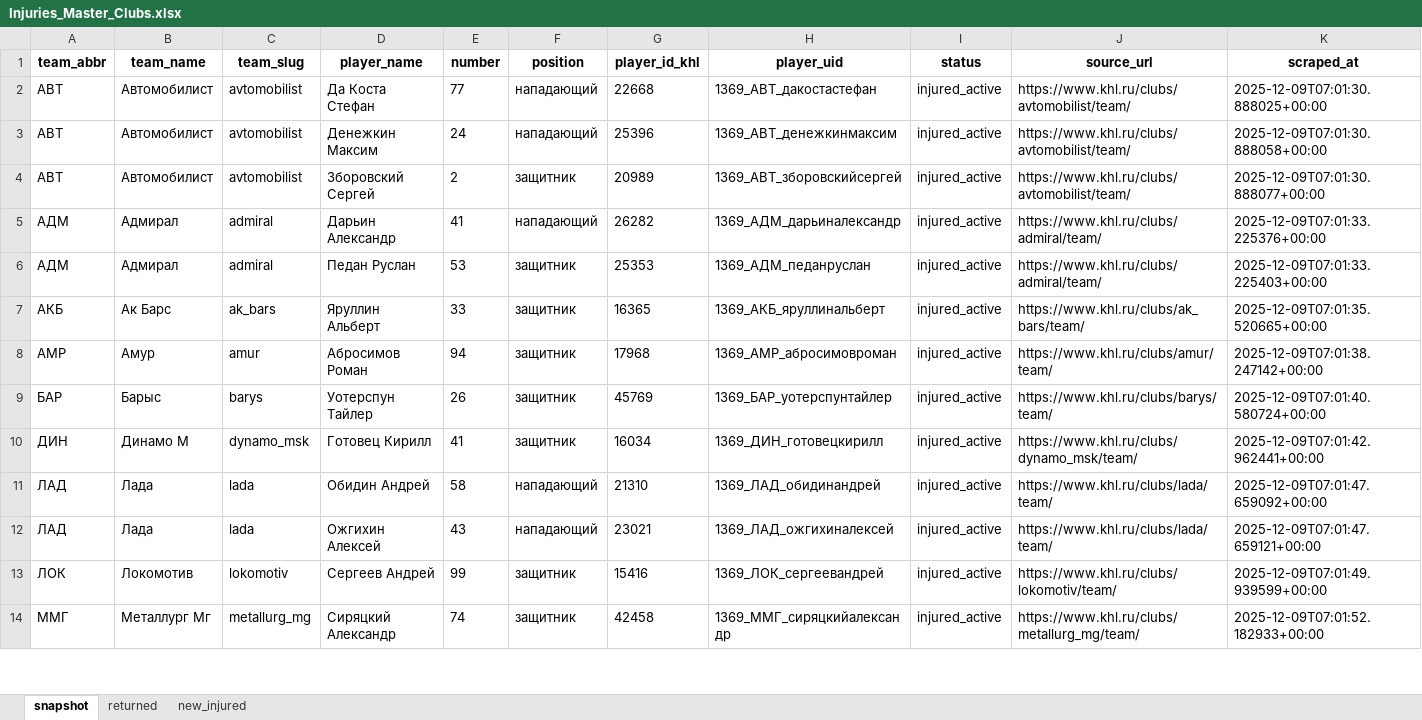
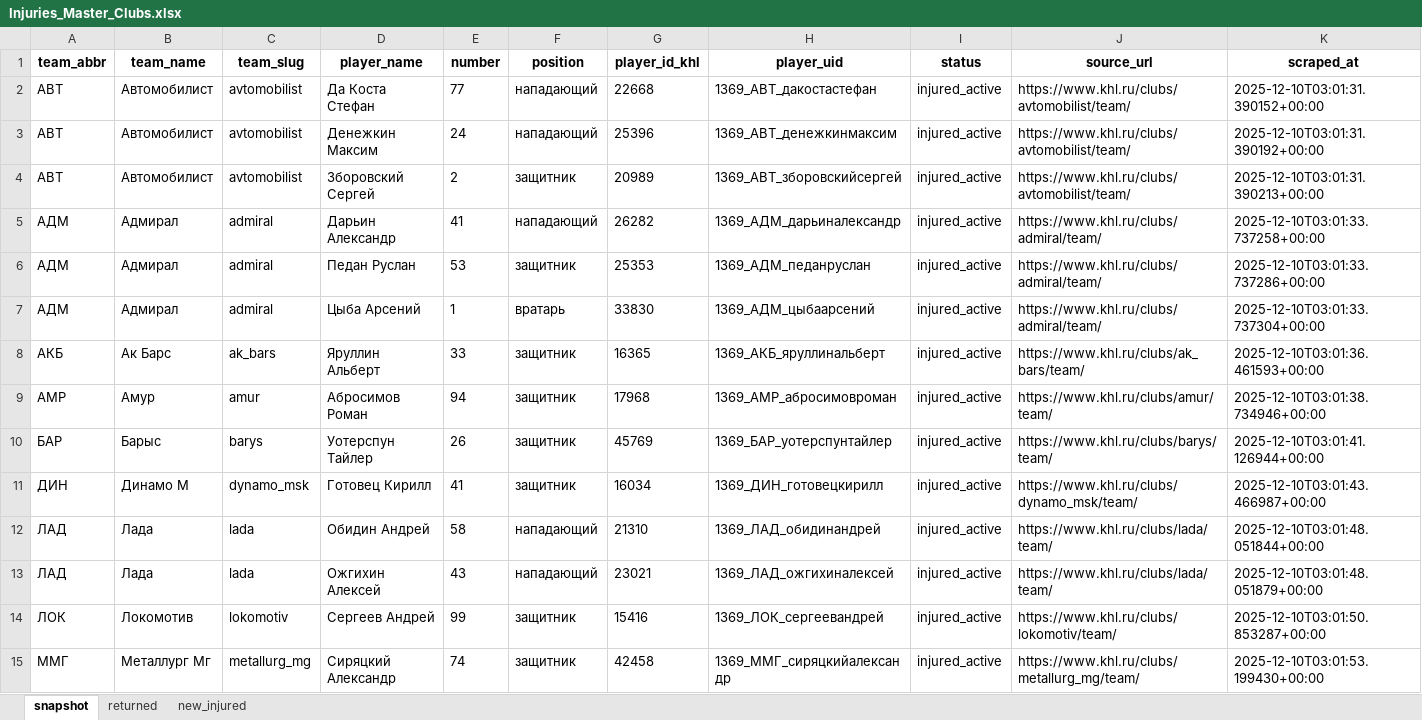
Before and after one commit to GG-Andrew/khl-cloud-results, an Excel workbook: khl/Injuries_Master_Clubs.xlsx, sheet snapshot, drawn as a sheet; only a part is shown; values as stored, in another font and other column widths than the file's, no borders; addresses are those after the commit; the diff covers the shown part only; the diff names each change by its address in the sheet, - before the commit and + after, or states it on an @@ line.

```diff
--- a/khl/Injuries_Master_Clubs.xlsx (sheet snapshot)
+++ b/khl/Injuries_Master_Clubs.xlsx (sheet snapshot)
-K2 (scraped_at): 2025-12-09T07:01:30.888025+00:00
+K2 (scraped_at): 2025-12-10T03:01:31.390152+00:00
-K3 (scraped_at): 2025-12-09T07:01:30.888058+00:00
+K3 (scraped_at): 2025-12-10T03:01:31.390192+00:00
-K4 (scraped_at): 2025-12-09T07:01:30.888077+00:00
+K4 (scraped_at): 2025-12-10T03:01:31.390213+00:00
-K5 (scraped_at): 2025-12-09T07:01:33.225376+00:00
+K5 (scraped_at): 2025-12-10T03:01:33.737258+00:00
-K6 (scraped_at): 2025-12-09T07:01:33.225403+00:00
+K6 (scraped_at): 2025-12-10T03:01:33.737286+00:00
+row 7: АДМ | Адмирал | admiral | Цыба Арсений | 1 | вратарь | 33830 | 1369_АДМ_цыбаарсений | injured_active | https://www.khl.ru/clubs/admiral/team/ | 2025-12-10T03:01:33.737304+00:00
-K8 (scraped_at): 2025-12-09T07:01:35.520665+00:00
+K8 (scraped_at): 2025-12-10T03:01:36.461593+00:00
-K9 (scraped_at): 2025-12-09T07:01:38.247142+00:00
+K9 (scraped_at): 2025-12-10T03:01:38.734946+00:00
-K10 (scraped_at): 2025-12-09T07:01:40.580724+00:00
+K10 (scraped_at): 2025-12-10T03:01:41.126944+00:00
-K11 (scraped_at): 2025-12-09T07:01:42.962441+00:00
+K11 (scraped_at): 2025-12-10T03:01:43.466987+00:00
-K12 (scraped_at): 2025-12-09T07:01:47.659092+00:00
+K12 (scraped_at): 2025-12-10T03:01:48.051844+00:00
-K13 (scraped_at): 2025-12-09T07:01:47.659121+00:00
+K13 (scraped_at): 2025-12-10T03:01:48.051879+00:00
-K14 (scraped_at): 2025-12-09T07:01:49.939599+00:00
+K14 (scraped_at): 2025-12-10T03:01:50.853287+00:00
-K15 (scraped_at): 2025-12-09T07:01:52.182933+00:00
+K15 (scraped_at): 2025-12-10T03:01:53.199430+00:00
```
Also changed, not shown: 24 edited cells elsewhere in this sheet, sheet new_injured, khl/Form-5_Games_actaul.xlsx, khl/Form-5_Games_home_away.xlsx, 7 other files.
